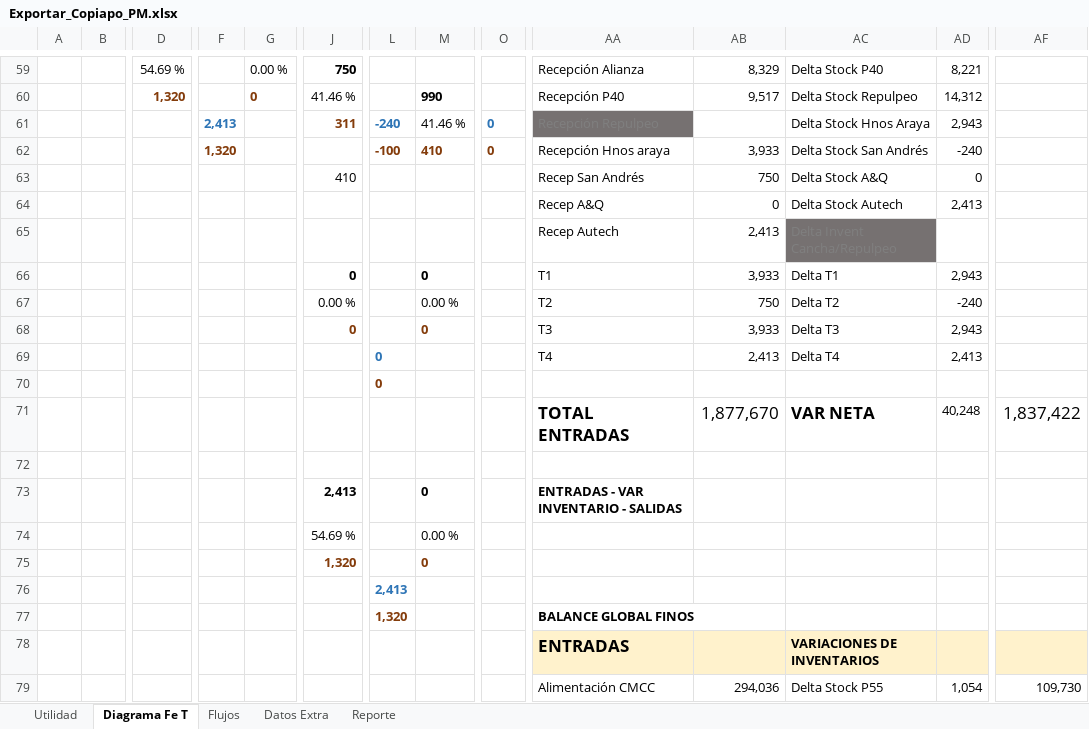
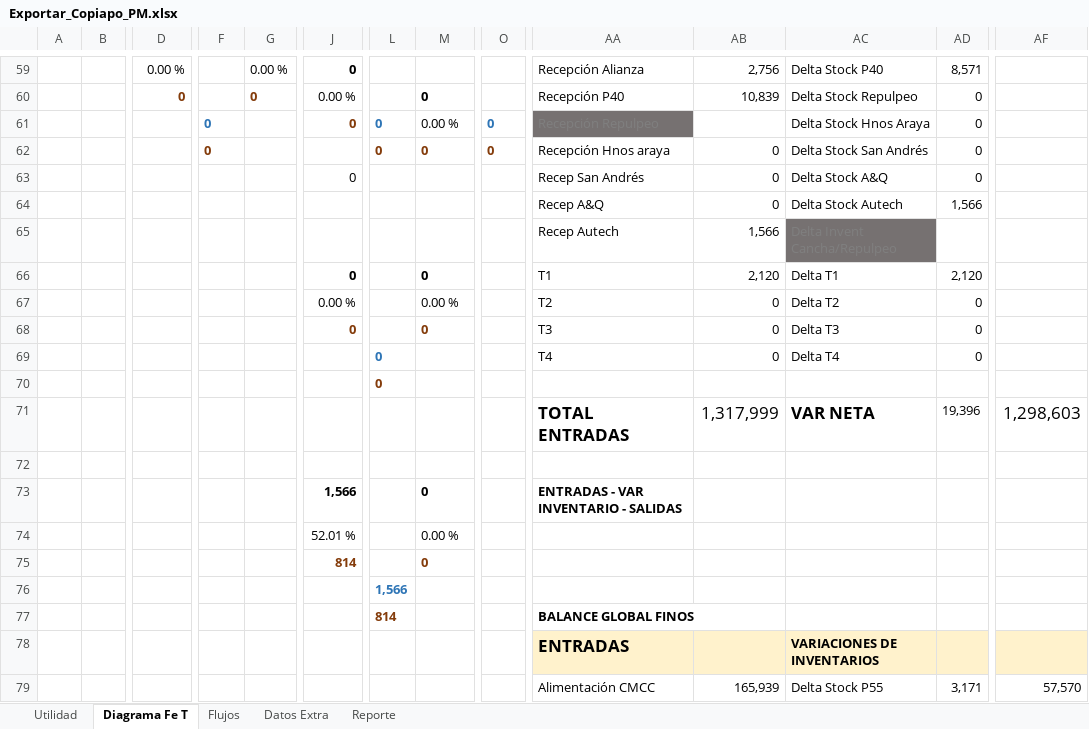
Before and after one commit to fracastr/minera, an Excel workbook: public/Export/Exportar_Copiapo_PM.xlsx, sheet Diagrama Fe T, drawn as a sheet; only a part is shown, gaps mark what is left out; values as stored, in another font and other column widths than the file's, no borders; charts and pictures and conditional formats not drawn; removed rows and columns are numbered as before the commit, all else as after; rows hold the shown columns only; the diff covers the shown part only; the diff names each change by its address in the sheet, - before the commit and + after, or states it on an @@ line.

```diff
--- a/public/Export/Exportar_Copiapo_PM.xlsx (sheet Diagrama Fe T)
+++ b/public/Export/Exportar_Copiapo_PM.xlsx (sheet Diagrama Fe T)
-D59: 54.69 %
+D59: 0.00 %
-J59: 750
+J59: 0
-AB59: 8,329
+AB59: 2,756
-AD59: 8,221
+AD59: 8,571
-row 60:  |  | 1,320 |  | 0 | 41.46 % |  | 990 |  | Recepción P40 | 9,517 | Delta Stock Repulpeo | 14,312
-row 61:  |  |  | 2,413 |  | 311 | -240 | 41.46 % | 0 | Recepción Repulpeo |  | Delta Stock Hnos Araya | 2,943
-row 62:  |  |  | 1,320 |  |  | -100 | 410 | 0 | Recepción Hnos araya | 3,933 | Delta Stock San Andrés | -240
+row 60:  |  | 0 |  | 0 | 0.00 % |  | 0 |  | Recepción P40 | 10,839 | Delta Stock Repulpeo | 0
+row 61:  |  |  | 0 |  | 0 | 0 | 0.00 % | 0 | Recepción Repulpeo |  | Delta Stock Hnos Araya | 0
+row 62:  |  |  | 0 |  |  | 0 | 0 | 0 | Recepción Hnos araya | 0 | Delta Stock San Andrés | 0
-J63: 410
+J63: 0
-AB63: 750
+AB63: 0
-AD64: 2,413
+AD64: 1,566
-AB65: 2,413
+AB65: 1,566
-AB66: 3,933
+AB66: 2,120
-AD66: 2,943
+AD66: 2,120
-AB67: 750
+AB67: 0
-AD67: -240
+AD67: 0
-AB68: 3,933
+AB68: 0
-AD68: 2,943
+AD68: 0
-AB69: 2,413
+AB69: 0
-AD69: 2,413
+AD69: 0
-row 71:  |  |  |  |  |  |  |  |  | TOTAL ENTRADAS | 1,877,670 | VAR NETA | 40,248 | 1,837,422
+row 71:  |  |  |  |  |  |  |  |  | TOTAL ENTRADAS | 1,317,999 | VAR NETA | 19,396 | 1,298,603
-J73: 2,413
+J73: 1,566
-J74: 54.69 %
+J74: 52.01 %
-J75: 1,320
+J75: 814
-L76: 2,413
+L76: 1,566
-L77: 1,320
+L77: 814
-AB79: 294,036
+AB79: 165,939
-AD79: 1,054
+AD79: 3,171
-AF79: 109,730
+AF79: 57,570
```
Also changed, not shown: 41 added rows, 41 removed rows and 35 edited cells elsewhere in this sheet, sheet Flujos, sheet Utilidad, sheet Reporte, sheet Datos Extra, formulas that keep their value, hidden cells, charts or pictures.
